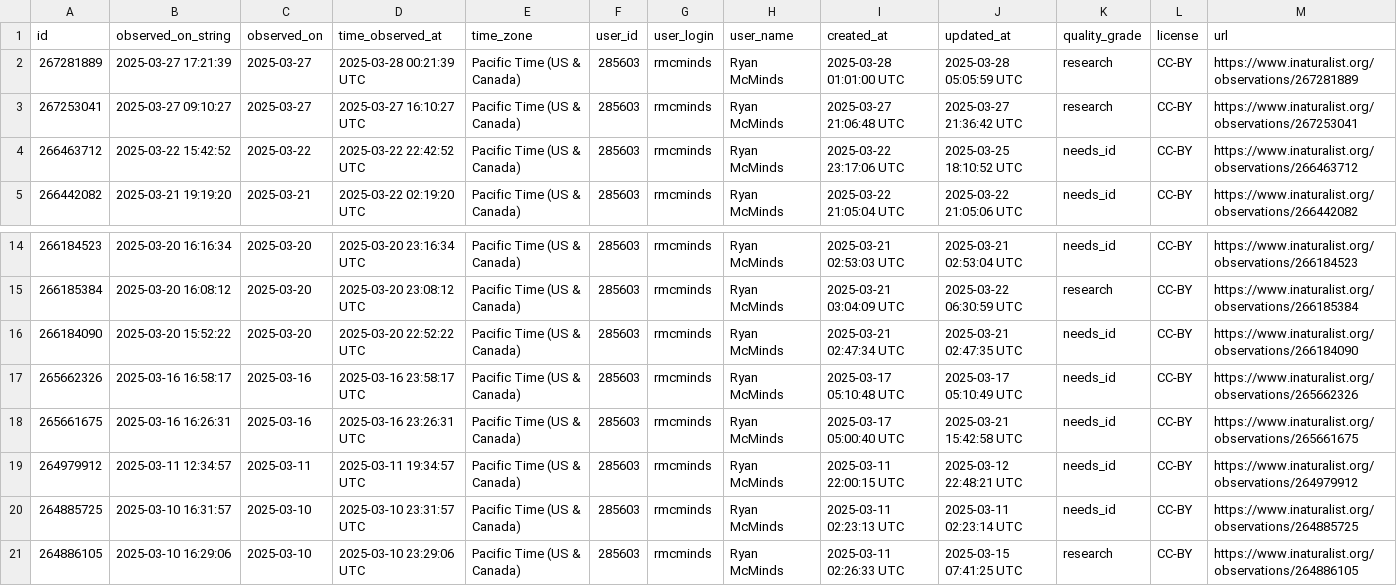
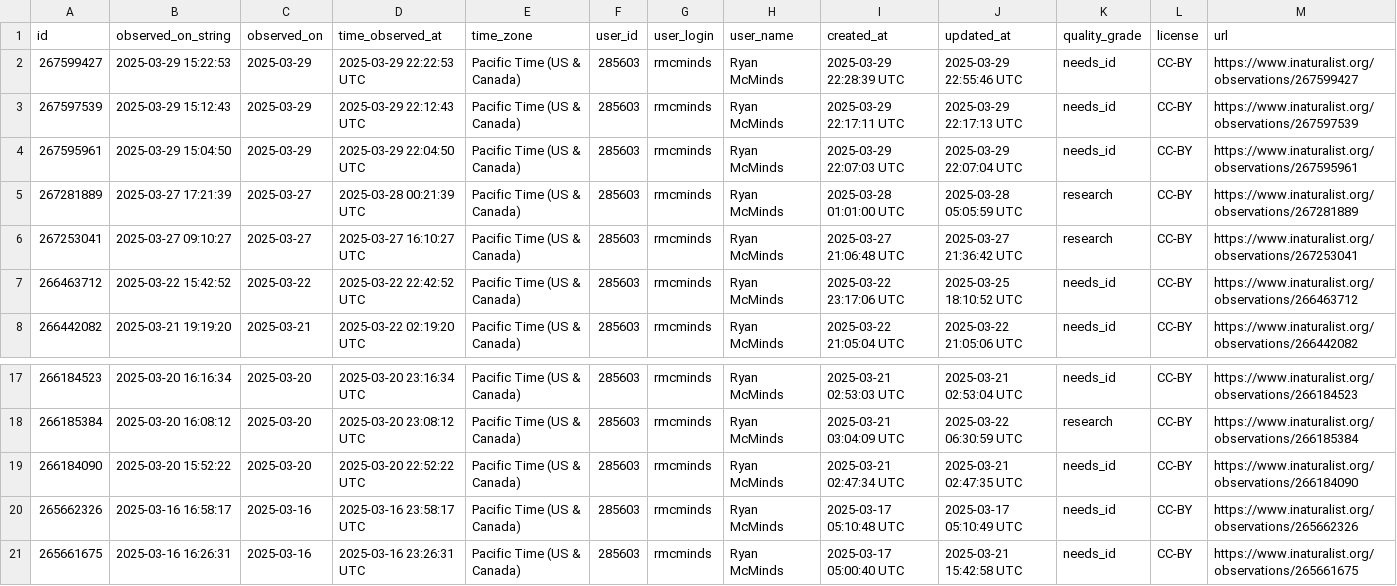
Before and after one commit to rmcminds/merdemicrobes, a CSV file: _data/most_recent_new_taxa.csv, drawn as a sheet; only a part is shown, gaps mark what is left out; removed rows and columns are numbered as before the commit, all else as after; rows hold the shown columns only; the diff names each change by its address in the sheet, - before the commit and + after, or states it on an @@ line.

```diff
--- a/_data/most_recent_new_taxa.csv
+++ b/_data/most_recent_new_taxa.csv
+row 2: 267599427 | 2025-03-29 15:22:53 | 2025-03-29 | 2025-03-29 22:22:53 UTC | Pacific Time (US & Canada) | 285603 | rmcminds | Ryan McMinds | 2025-03-29 22:28:39 UTC | 2025-03-29 22:55:46 UTC | needs_id | CC-BY | https://www.inaturalist.org/observations/267599427
+row 3: 267597539 | 2025-03-29 15:12:43 | 2025-03-29 | 2025-03-29 22:12:43 UTC | Pacific Time (US & Canada) | 285603 | rmcminds | Ryan McMinds | 2025-03-29 22:17:11 UTC | 2025-03-29 22:17:13 UTC | needs_id | CC-BY | https://www.inaturalist.org/observations/267597539
+row 4: 267595961 | 2025-03-29 15:04:50 | 2025-03-29 | 2025-03-29 22:04:50 UTC | Pacific Time (US & Canada) | 285603 | rmcminds | Ryan McMinds | 2025-03-29 22:07:03 UTC | 2025-03-29 22:07:04 UTC | needs_id | CC-BY | https://www.inaturalist.org/observations/267595961
-row 19: 264979912 | 2025-03-11 12:34:57 | 2025-03-11 | 2025-03-11 19:34:57 UTC | Pacific Time (US & Canada) | 285603 | rmcminds | Ryan McMinds | 2025-03-11 22:00:15 UTC | 2025-03-12 22:48:21 UTC | needs_id | CC-BY | https://www.inaturalist.org/observations/264979912
-row 20: 264885725 | 2025-03-10 16:31:57 | 2025-03-10 | 2025-03-10 23:31:57 UTC | Pacific Time (US & Canada) | 285603 | rmcminds | Ryan McMinds | 2025-03-11 02:23:13 UTC | 2025-03-11 02:23:14 UTC | needs_id | CC-BY | https://www.inaturalist.org/observations/264885725
-row 21: 264886105 | 2025-03-10 16:29:06 | 2025-03-10 | 2025-03-10 23:29:06 UTC | Pacific Time (US & Canada) | 285603 | rmcminds | Ryan McMinds | 2025-03-11 02:26:33 UTC | 2025-03-15 07:41:25 UTC | research | CC-BY | https://www.inaturalist.org/observations/264886105
```
Also changed, not shown: 3 other files.
